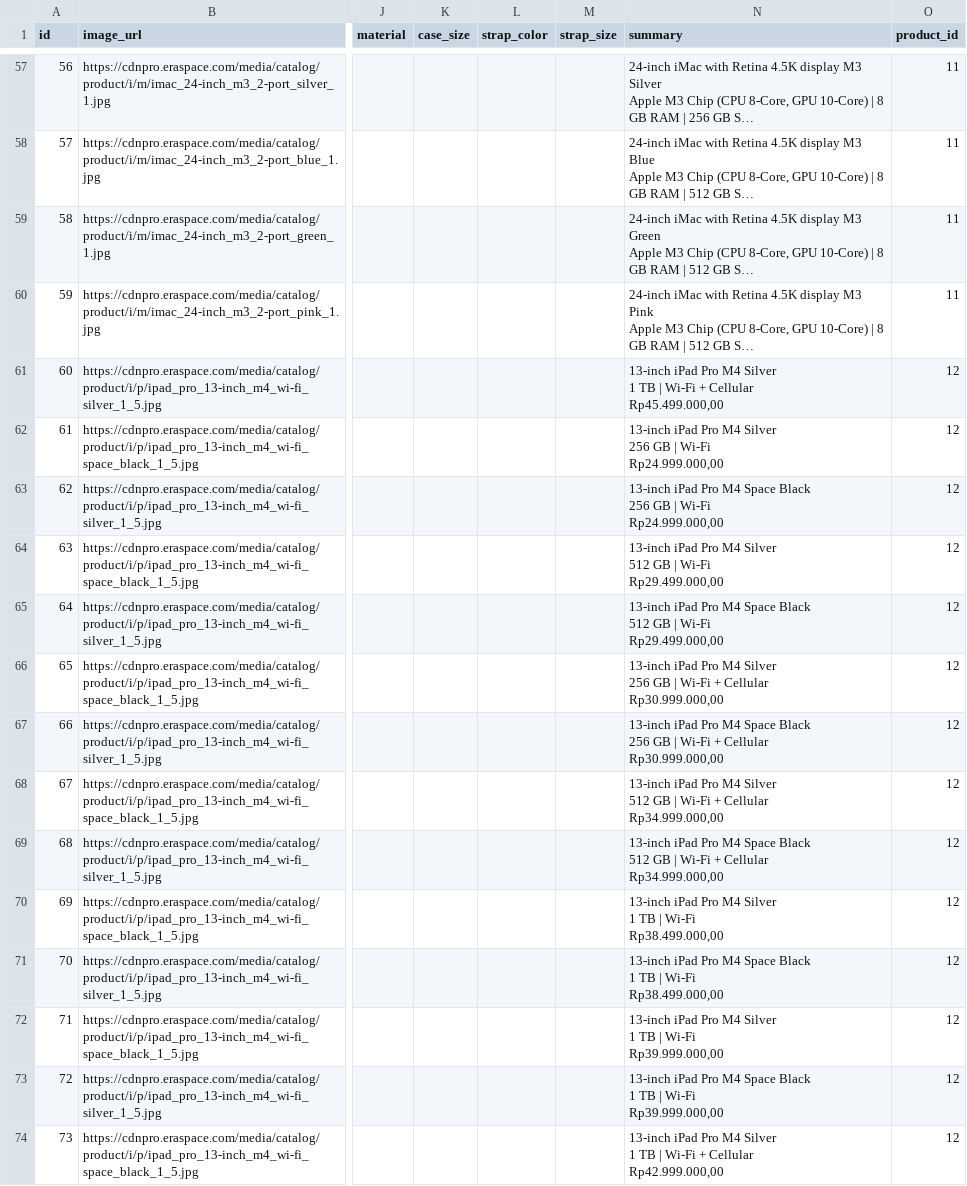
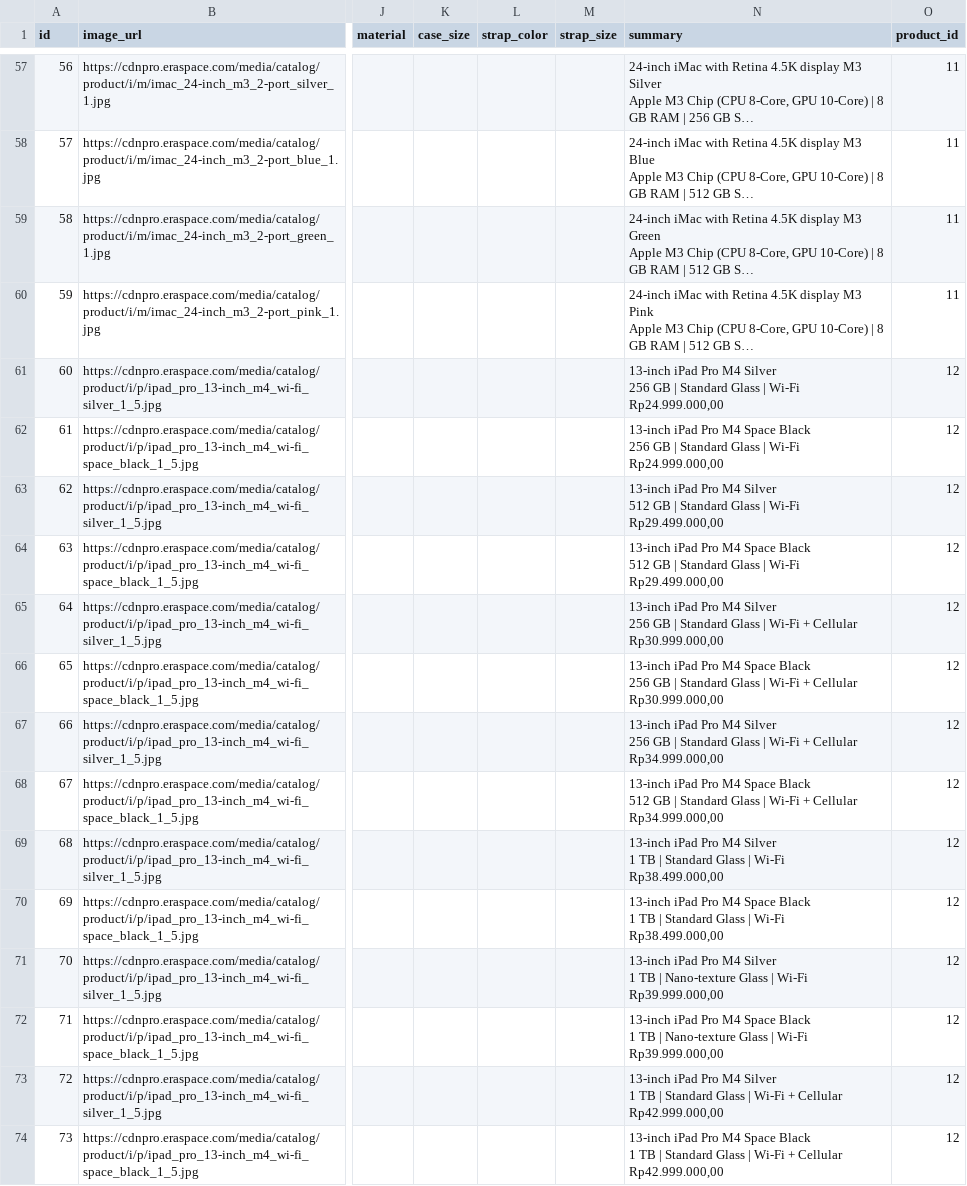
Before and after one commit to doddeeph/lariss-store, a CSV file: src/main/resources/config/liquibase/fake-data/product_variant.csv, drawn as a sheet; only a part is shown, gaps mark what is left out; long unchanged cells end in …; ↵ is a line break in a cell; the diff covers the shown part only; the diff names each change by its address in the sheet, - before the commit and + after, or states it on an @@ line.

```diff
--- a/src/main/resources/config/liquibase/fake-data/product_variant.csv
+++ b/src/main/resources/config/liquibase/fake-data/product_variant.csv
-N61 (summary): …M4 Silver ↵ 1 TB | Wi-Fi + Cellular ↵ Rp45.499.000,00
+N61 (summary): …M4 Silver ↵ 256 GB | Standard Glass | Wi-Fi ↵ Rp24.999.000,00
-N62 (summary): …Pro M4 Silver ↵ 256 GB | Wi-Fi…
+N62 (summary): …Pro M4 Space Black ↵ 256 GB | Standard Glass | Wi-Fi…
-N63 (summary): …Pro M4 Space Black ↵ 256 GB | Wi-Fi ↵ Rp24.999.000,00
+N63 (summary): …Pro M4 Silver ↵ 512 GB | Standard Glass | Wi-Fi ↵ Rp29.499.000,00
-N64 (summary): …Pro M4 Silver ↵ 512 GB | Wi-Fi…
+N64 (summary): …Pro M4 Space Black ↵ 512 GB | Standard Glass | Wi-Fi…
-N65 (summary): …Pro M4 Space Black ↵ 512 GB | Wi-Fi ↵ Rp29.499.000,00
+N65 (summary): …Pro M4 Silver ↵ 256 GB | Standard Glass | Wi-Fi + Cellular ↵ Rp30.999.000,00
-N66 (summary): …Pro M4 Silver ↵ 256 GB | Wi-Fi…
+N66 (summary): …Pro M4 Space Black ↵ 256 GB | Standard Glass | Wi-Fi…
-N67 (summary): …Pro M4 Space Black ↵ 256 GB | Wi-Fi + Cellular ↵ Rp30.999.000,00
+N67 (summary): …Pro M4 Silver ↵ 256 GB | Standard Glass | Wi-Fi + Cellular ↵ Rp34.999.000,00
-N68 (summary): …Pro M4 Silver ↵ 512 GB | Wi-Fi…
+N68 (summary): …Pro M4 Space Black ↵ 512 GB | Standard Glass | Wi-Fi…
-N69 (summary): …Pro M4 Space Black ↵ 512 GB | Wi-Fi + Cellular ↵ Rp34.999.000,00
+N69 (summary): …Pro M4 Silver ↵ 1 TB | Standard Glass | Wi-Fi ↵ Rp38.499.000,00
-N70 (summary): …Pro M4 Silver ↵ 1 TB | Wi-Fi…
+N70 (summary): …Pro M4 Space Black ↵ 1 TB | Standard Glass | Wi-Fi…
-N71 (summary): …Pro M4 Space Black ↵ 1 TB | Wi-Fi ↵ Rp38.499.000,00
+N71 (summary): …Pro M4 Silver ↵ 1 TB | Nano-texture Glass | Wi-Fi ↵ Rp39.999.000,00
-N72 (summary): …Pro M4 Silver ↵ 1 TB | Wi-Fi…
+N72 (summary): …Pro M4 Space Black ↵ 1 TB | Nano-texture Glass | Wi-Fi…
-N73 (summary): …Pro M4 Space Black ↵ 1 TB | Wi-Fi ↵ Rp39.999.000,00
+N73 (summary): …Pro M4 Silver ↵ 1 TB | Standard Glass | Wi-Fi + Cellular ↵ Rp42.999.000,00
-N74 (summary): …Pro M4 Silver ↵ 1 TB | Wi-Fi…
+N74 (summary): …Pro M4 Space Black ↵ 1 TB | Standard Glass | Wi-Fi…
```
Also changed, not shown: 131 edited cells elsewhere in this file.
